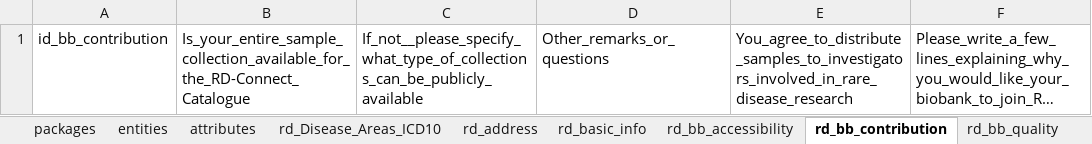
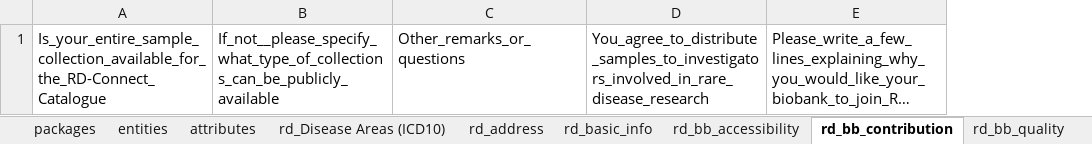
Before and after one commit to bibbox/app-rd-connect, an Excel workbook: rd_connect_auto_template.xlsx, sheet rd_bb_contribution, drawn as a sheet; only a part is shown; long unchanged cells end in …; values as stored, in another font and other column widths than the file's, no borders; the diff names each change by its address in the sheet, - before the commit and + after, or states it on an @@ line.

```diff
--- a/rd_connect_auto_template.xlsx (sheet rd_bb_contribution)
+++ b/rd_connect_auto_template.xlsx (sheet rd_bb_contribution)
-sheet tab: rd_Disease_Areas_ICD10
+sheet tab: rd_Disease Areas (ICD10)
-column A, row 1: id_bb_contribution
```
Also changed, not shown: sheet attributes, sheet entities, rd_connect_auto.xlsx, rd_connect_entity_info.xlsx, 4 other files.
